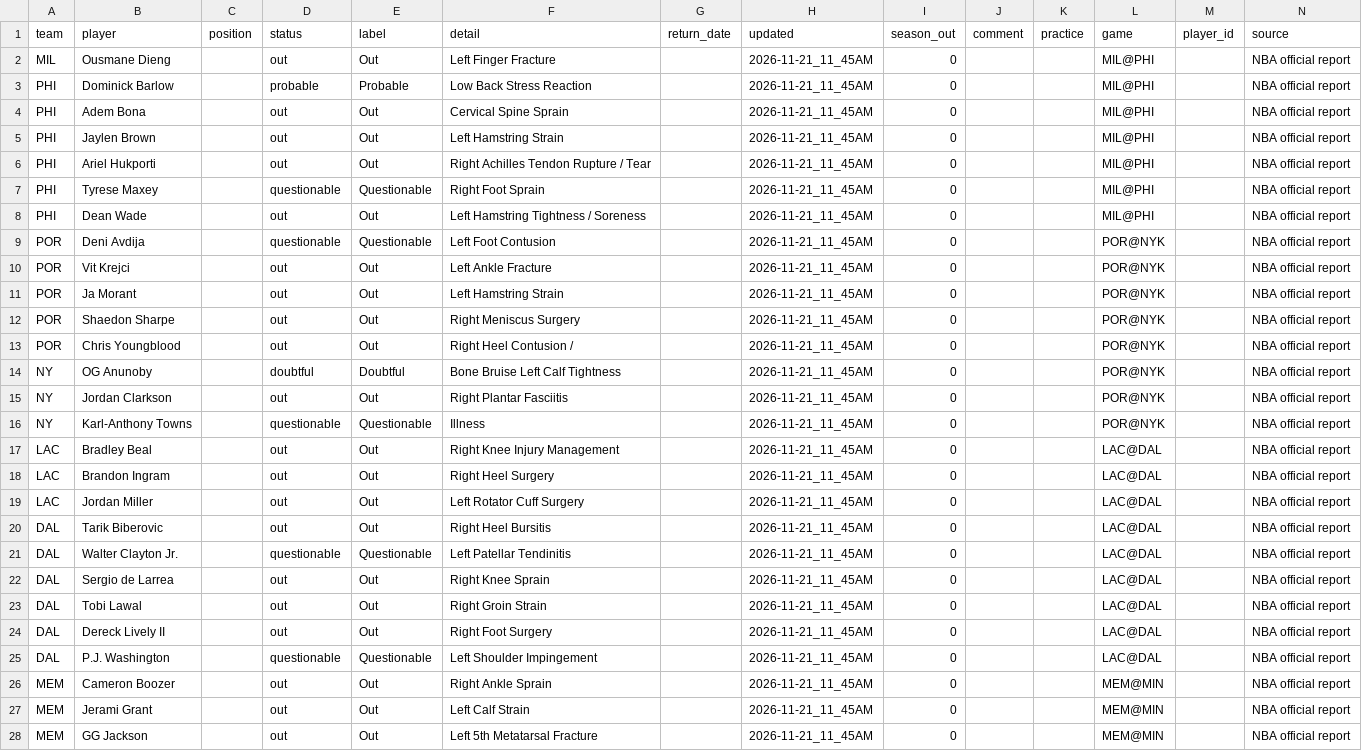
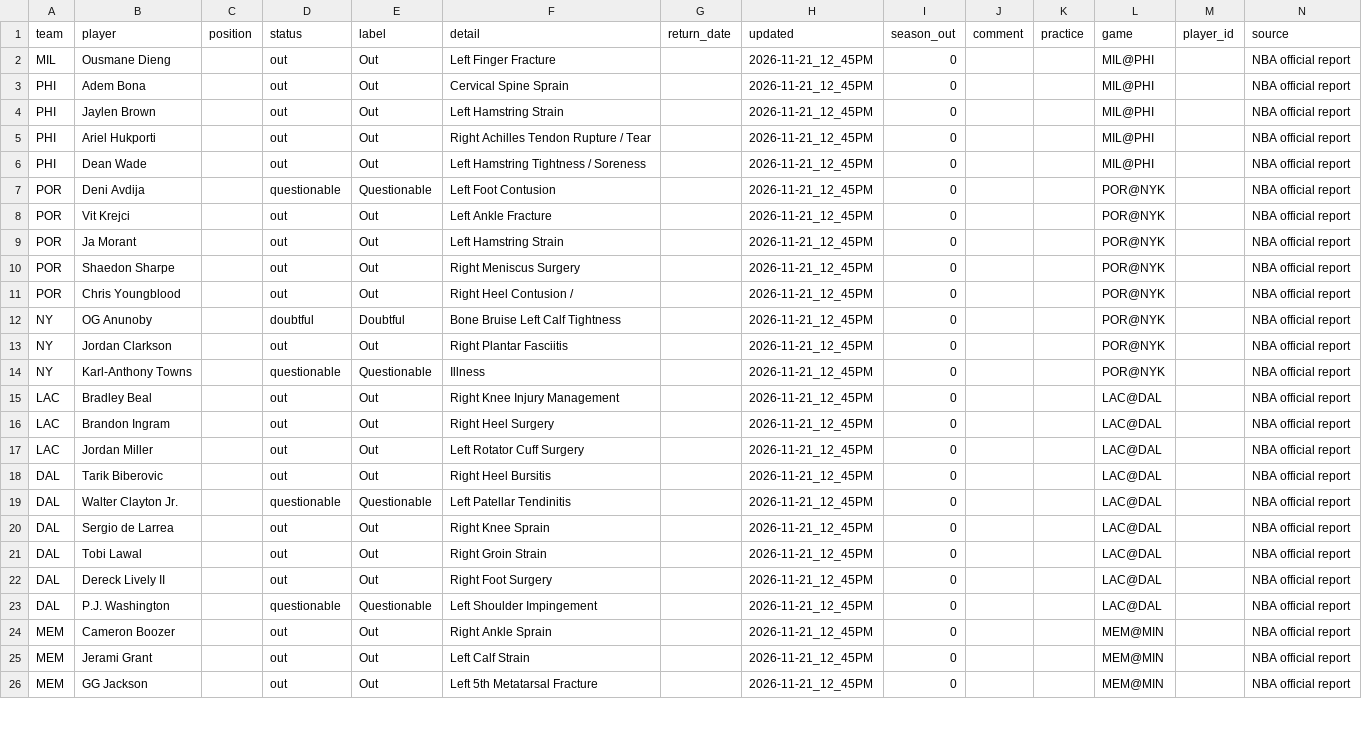
Before and after one commit to bwik4/Matchup-Lab, a CSV file: data/nba/injuries.csv, drawn as a sheet; only a part is shown; the diff covers the shown part only.

```diff
--- a/data/nba/injuries.csv
+++ b/data/nba/injuries.csv
@@ -1,28 +1,26 @@
 team,player,position,status,label,detail,return_date,updated,season_out,comment,practice,game,player_id,source
-MIL,Ousmane Dieng,,out,Out,Left Finger Fracture,,2026-11-21_11_45AM,0,,,MIL@PHI,,NBA official report
-PHI,Dominick Barlow,,probable,Probable,Low Back Stress Reaction,,2026-11-21_11_45AM,0,,,MIL@PHI,,NBA official report
-PHI,Adem Bona,,out,Out,Cervical Spine Sprain,,2026-11-21_11_45AM,0,,,MIL@PHI,,NBA official report
-PHI,Jaylen Brown,,out,Out,Left Hamstring Strain,,2026-11-21_11_45AM,0,,,MIL@PHI,,NBA official report
-PHI,Ariel Hukporti,,out,Out,Right Achilles Tendon Rupture / Tear,,2026-11-21_11_45AM,0,,,MIL@PHI,,NBA official report
-PHI,Tyrese Maxey,,questionable,Questionable,Right Foot Sprain,,2026-11-21_11_45AM,0,,,MIL@PHI,,NBA official report
-PHI,Dean Wade,,out,Out,Left Hamstring Tightness / Soreness,,2026-11-21_11_45AM,0,,,MIL@PHI,,NBA official report
-POR,Deni Avdija,,questionable,Questionable,Left Foot Contusion,,2026-11-21_11_45AM,0,,,POR@NYK,,NBA official report
-POR,Vit Krejci,,out,Out,Left Ankle Fracture,,2026-11-21_11_45AM,0,,,POR@NYK,,NBA official report
-POR,Ja Morant,,out,Out,Left Hamstring Strain,,2026-11-21_11_45AM,0,,,POR@NYK,,NBA official report
-POR,Shaedon Sharpe,,out,Out,Right Meniscus Surgery,,2026-11-21_11_45AM,0,,,POR@NYK,,NBA official report
-POR,Chris Youngblood,,out,Out,Right Heel Contusion /,,2026-11-21_11_45AM,0,,,POR@NYK,,NBA official report
-NY,OG Anunoby,,doubtful,Doubtful,Bone Bruise Left Calf Tightness,,2026-11-21_11_45AM,0,,,POR@NYK,,NBA official report
-NY,Jordan Clarkson,,out,Out,Right Plantar Fasciitis,,2026-11-21_11_45AM,0,,,POR@NYK,,NBA official report
-NY,Karl-Anthony Towns,,questionable,Questionable,Illness,,2026-11-21_11_45AM,0,,,POR@NYK,,NBA official report
-LAC,Bradley Beal,,out,Out,Right Knee Injury Management,,2026-11-21_11_45AM,0,,,LAC@DAL,,NBA official report
-LAC,Brandon Ingram,,out,Out,Right Heel Surgery,,2026-11-21_11_45AM,0,,,LAC@DAL,,NBA official report
-LAC,Jordan Miller,,out,Out,Left Rotator Cuff Surgery,,2026-11-21_11_45AM,0,,,LAC@DAL,,NBA official report
-DAL,Tarik Biberovic,,out,Out,Right Heel Bursitis,,2026-11-21_11_45AM,0,,,LAC@DAL,,NBA official report
-DAL,Walter Clayton Jr.,,questionable,Questionable,Left Patellar Tendinitis,,2026-11-21_11_45AM,0,,,LAC@DAL,,NBA official report
-DAL,Sergio de Larrea,,out,Out,Right Knee Sprain,,2026-11-21_11_45AM,0,,,LAC@DAL,,NBA official report
-DAL,Tobi Lawal,,out,Out,Right Groin Strain,,2026-11-21_11_45AM,0,,,LAC@DAL,,NBA official report
-DAL,Dereck Lively II,,out,Out,Right Foot Surgery,,2026-11-21_11_45AM,0,,,LAC@DAL,,NBA official report
-DAL,P.J. Washington,,questionable,Questionable,Left Shoulder Impingement,,2026-11-21_11_45AM,0,,,LAC@DAL,,NBA official report
-MEM,Cameron Boozer,,out,Out,Right Ankle Sprain,,2026-11-21_11_45AM,0,,,MEM@MIN,,NBA official report
-MEM,Jerami Grant,,out,Out,Left Calf Strain,,2026-11-21_11_45AM,0,,,MEM@MIN,,NBA official report
-MEM,GG Jackson,,out,Out,Left 5th Metatarsal Fracture,,2026-11-21_11_45AM,0,,,MEM@MIN,,NBA official report
+MIL,Ousmane Dieng,,out,Out,Left Finger Fracture,,2026-11-21_12_45PM,0,,,MIL@PHI,,NBA official report
+PHI,Adem Bona,,out,Out,Cervical Spine Sprain,,2026-11-21_12_45PM,0,,,MIL@PHI,,NBA official report
+PHI,Jaylen Brown,,out,Out,Left Hamstring Strain,,2026-11-21_12_45PM,0,,,MIL@PHI,,NBA official report
+PHI,Ariel Hukporti,,out,Out,Right Achilles Tendon Rupture / Tear,,2026-11-21_12_45PM,0,,,MIL@PHI,,NBA official report
+PHI,Dean Wade,,out,Out,Left Hamstring Tightness / Soreness,,2026-11-21_12_45PM,0,,,MIL@PHI,,NBA official report
+POR,Deni Avdija,,questionable,Questionable,Left Foot Contusion,,2026-11-21_12_45PM,0,,,POR@NYK,,NBA official report
+POR,Vit Krejci,,out,Out,Left Ankle Fracture,,2026-11-21_12_45PM,0,,,POR@NYK,,NBA official report
+POR,Ja Morant,,out,Out,Left Hamstring Strain,,2026-11-21_12_45PM,0,,,POR@NYK,,NBA official report
+POR,Shaedon Sharpe,,out,Out,Right Meniscus Surgery,,2026-11-21_12_45PM,0,,,POR@NYK,,NBA official report
+POR,Chris Youngblood,,out,Out,Right Heel Contusion /,,2026-11-21_12_45PM,0,,,POR@NYK,,NBA official report
+NY,OG Anunoby,,doubtful,Doubtful,Bone Bruise Left Calf Tightness,,2026-11-21_12_45PM,0,,,POR@NYK,,NBA official report
+NY,Jordan Clarkson,,out,Out,Right Plantar Fasciitis,,2026-11-21_12_45PM,0,,,POR@NYK,,NBA official report
+NY,Karl-Anthony Towns,,questionable,Questionable,Illness,,2026-11-21_12_45PM,0,,,POR@NYK,,NBA official report
+LAC,Bradley Beal,,out,Out,Right Knee Injury Management,,2026-11-21_12_45PM,0,,,LAC@DAL,,NBA official report
+LAC,Brandon Ingram,,out,Out,Right Heel Surgery,,2026-11-21_12_45PM,0,,,LAC@DAL,,NBA official report
+LAC,Jordan Miller,,out,Out,Left Rotator Cuff Surgery,,2026-11-21_12_45PM,0,,,LAC@DAL,,NBA official report
+DAL,Tarik Biberovic,,out,Out,Right Heel Bursitis,,2026-11-21_12_45PM,0,,,LAC@DAL,,NBA official report
+DAL,Walter Clayton Jr.,,questionable,Questionable,Left Patellar Tendinitis,,2026-11-21_12_45PM,0,,,LAC@DAL,,NBA official report
+DAL,Sergio de Larrea,,out,Out,Right Knee Sprain,,2026-11-21_12_45PM,0,,,LAC@DAL,,NBA official report
+DAL,Tobi Lawal,,out,Out,Right Groin Strain,,2026-11-21_12_45PM,0,,,LAC@DAL,,NBA official report
+DAL,Dereck Lively II,,out,Out,Right Foot Surgery,,2026-11-21_12_45PM,0,,,LAC@DAL,,NBA official report
+DAL,P.J. Washington,,questionable,Questionable,Left Shoulder Impingement,,2026-11-21_12_45PM,0,,,LAC@DAL,,NBA official report
+MEM,Cameron Boozer,,out,Out,Right Ankle Sprain,,2026-11-21_12_45PM,0,,,MEM@MIN,,NBA official report
+MEM,Jerami Grant,,out,Out,Left Calf Strain,,2026-11-21_12_45PM,0,,,MEM@MIN,,NBA official report
+MEM,GG Jackson,,out,Out,Left 5th Metatarsal Fracture,,2026-11-21_12_45PM,0,,,MEM@MIN,,NBA official report
```
Also changed, not shown: 12 edited cells elsewhere in this file, data/injuries.csv, data/sleeper_players.csv, 1 other file.
